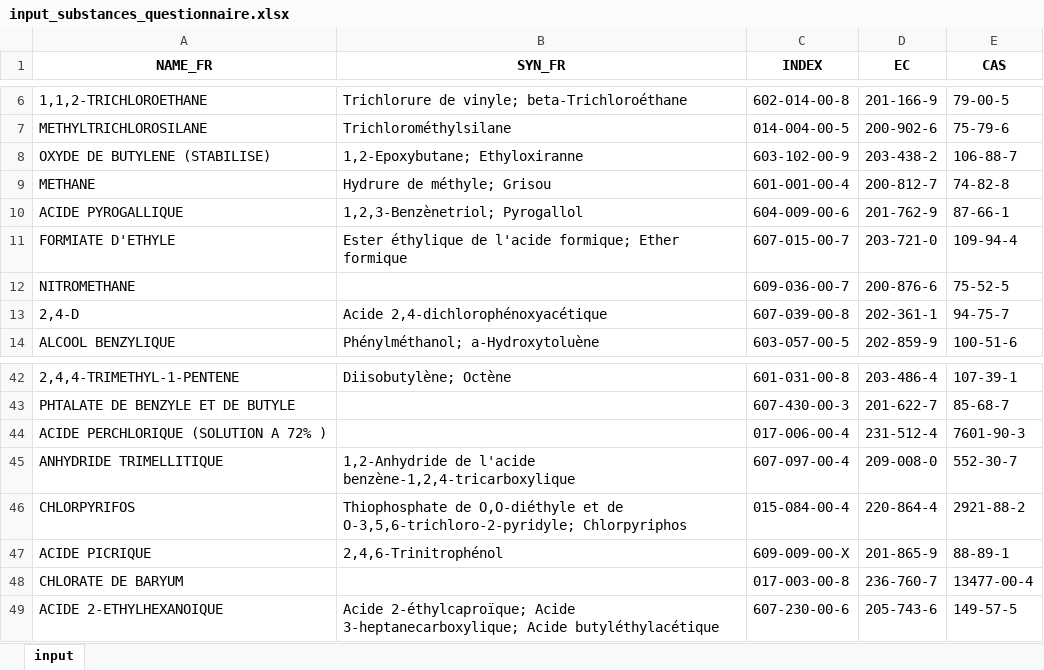
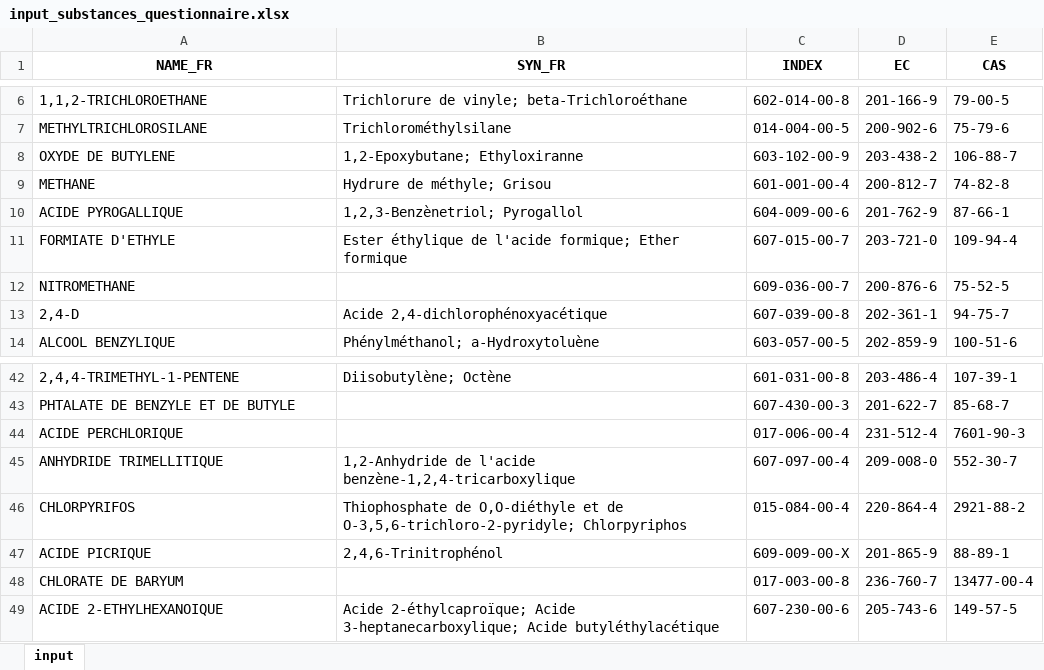
Before and after one commit to sauvejf/questionnaire_VLEP, an Excel workbook: input_substances_questionnaire.xlsx, sheet input, drawn as a sheet; only a part is shown, gaps mark what is left out; values as stored, in another font and other column widths than the file's, no borders; the diff names each change by its address in the sheet, - before the commit and + after, or states it on an @@ line.

Commit message:
commit from rstudio

```diff
--- a/input_substances_questionnaire.xlsx (sheet input)
+++ b/input_substances_questionnaire.xlsx (sheet input)
-A8 (NAME_FR): OXYDE DE BUTYLENE (STABILISE)
+A8 (NAME_FR): OXYDE DE BUTYLENE
-A44 (NAME_FR): ACIDE PERCHLORIQUE (SOLUTION A 72% )
+A44 (NAME_FR): ACIDE PERCHLORIQUE
```
